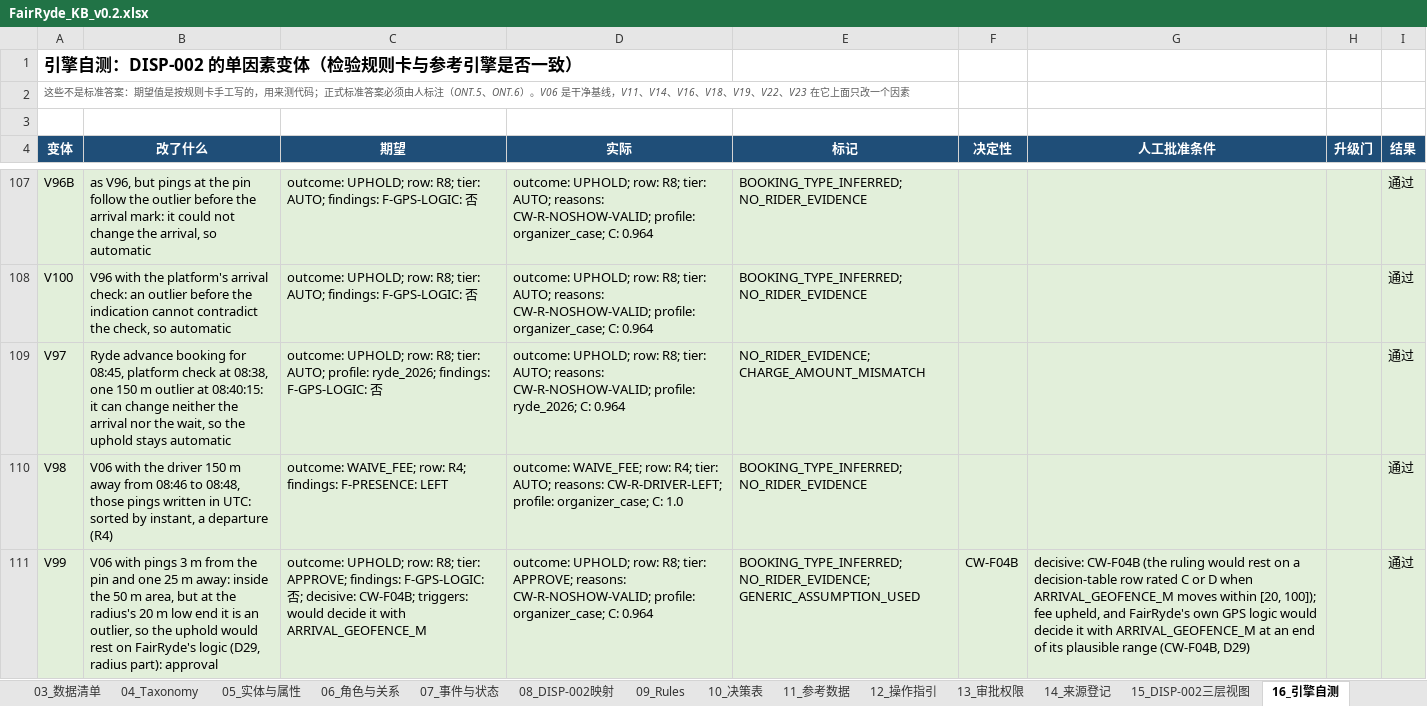
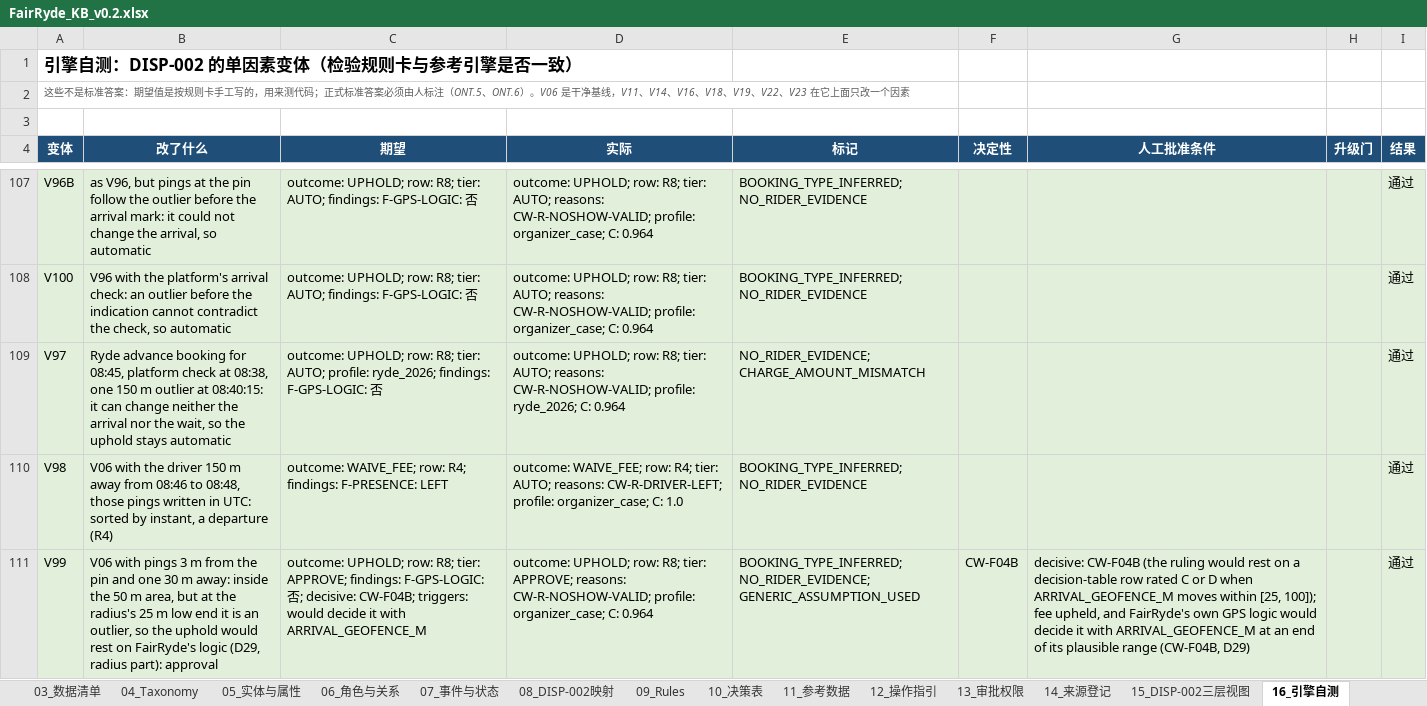
Before and after one commit to Jasperyu01/fairryde, an Excel workbook: kb/out/FairRyde_KB_v0.2.xlsx, sheet 16_引擎自测, drawn as a sheet; only a part is shown, gaps mark what is left out; values as stored, in another font and other column widths than the file's, no borders; the diff covers the shown part only; the diff names each change by its address in the sheet, - before the commit and + after, or states it on an @@ line.

```diff
--- a/kb/out/FairRyde_KB_v0.2.xlsx (sheet 16_引擎自测)
+++ b/kb/out/FairRyde_KB_v0.2.xlsx (sheet 16_引擎自测)
-B111 (改了什么): …and one 25 m away: inside the 50 m area, but at the radius's 20 m low…
+B111 (改了什么): …and one 30 m away: inside the 50 m area, but at the radius's 25 m low…
-G111 (人工批准条件): …moves within [20, 100]); fee…
+G111 (人工批准条件): …moves within [25, 100]); fee…
```
Also changed, not shown: 2 added rows and 7 edited cells elsewhere in this sheet, sheet 09_Rules, sheet 00_说明, sheet 18_待决问题, sheet 15_DISP-002三层视图, sheet 11_参考数据, sheet 12_操作指引, 2 more sheets, kb/out/FairRyde_Annotation_v0.2.xlsx, 14 other files.
